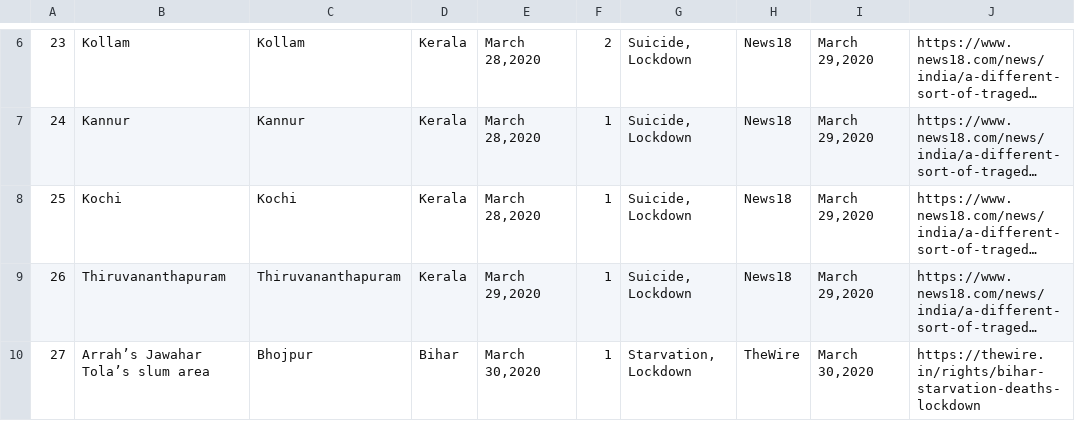
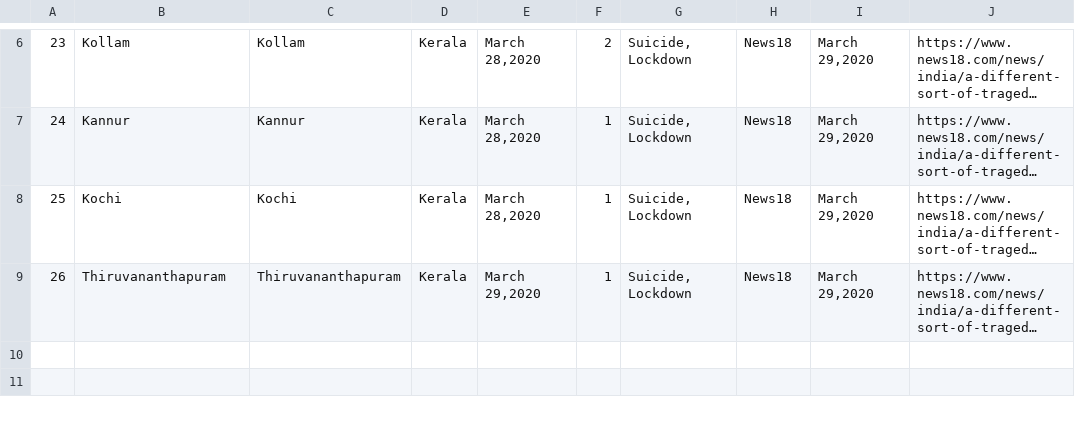
Before and after one commit to datameet/covid19, a TSV file: non-virus-deaths-media-reports-backup/non-virus-deaths_eod_30_march.tsv, drawn as a sheet; only a part is shown, gaps mark what is left out; long unchanged cells end in …; the diff names each change by its address in the sheet, - before the commit and + after, or states it on an @@ line.

Commit message:
Added data

```diff
--- a/non-virus-deaths-media-reports-backup/non-virus-deaths_eod_30_march.tsv
+++ b/non-virus-deaths-media-reports-backup/non-virus-deaths_eod_30_march.tsv
-row 10: 27 | Arrah’s Jawahar Tola’s slum area | Bhojpur | Bihar | March 30,2020 | 1 | Starvation, Lockdown | TheWire | March 30,2020 | https://thewire.in/rights/bihar-starvation-deaths-lockdown
```
Also changed, not shown: 6 other files.
